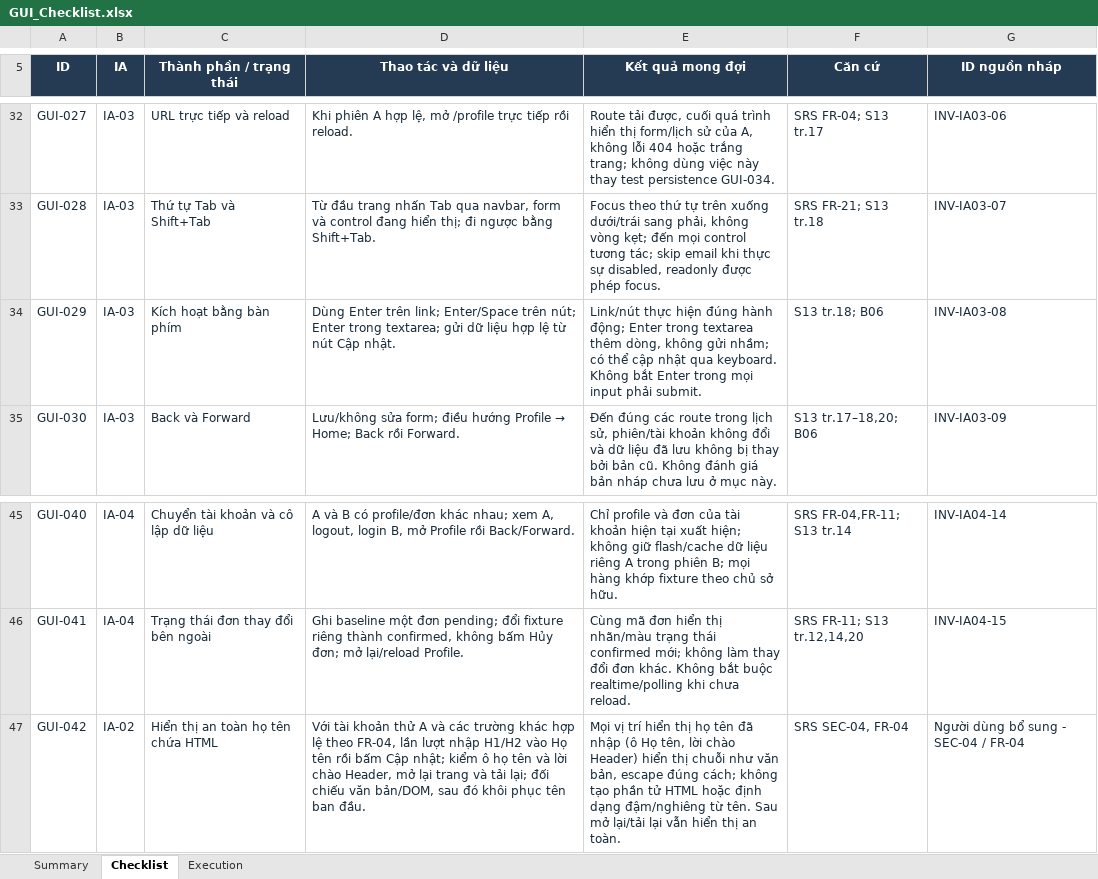
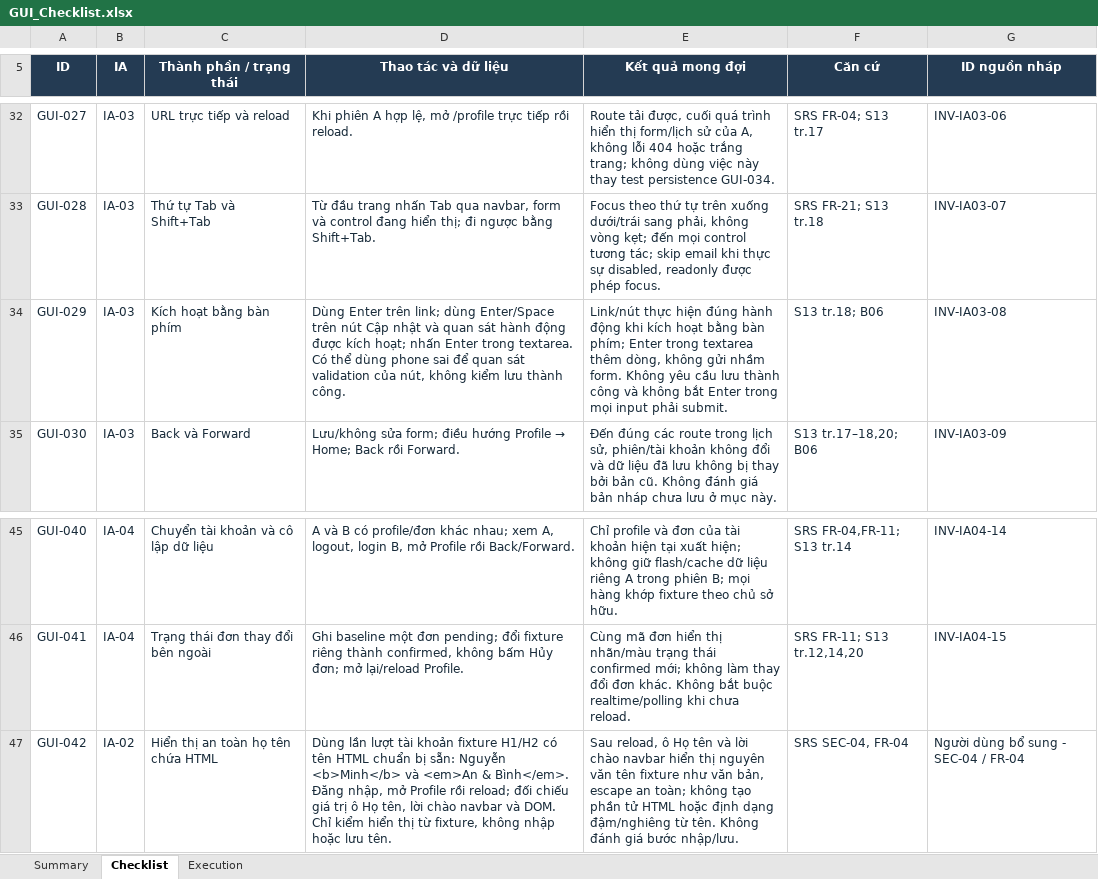
Before and after one commit to nndai/HW03_AI_GUIUsability, an Excel workbook: GUI_Checklist.xlsx, sheet Checklist, drawn as a sheet; only a part is shown, gaps mark what is left out; values as stored, in another font and other column widths than the file's, no borders; table styles not drawn; the diff names each change by its address in the sheet, - before the commit and + after, or states it on an @@ line.

Commit message:
docs: add multiple failed validation screenshots for GUI testing

```diff
--- a/GUI_Checklist.xlsx (sheet Checklist)
+++ b/GUI_Checklist.xlsx (sheet Checklist)
-D34 (Thao tác và dữ liệu): …trên link; Enter/Space trên nút; Enter trong textarea; gửi dữ liệu hợp lệ từ nút Cập nhật.
+D34 (Thao tác và dữ liệu): …trên link; dùng Enter/Space trên nút Cập nhật và quan sát hành động được kích hoạt; nhấn Enter trong textarea. Có thể dùng phone sai để quan sát validation của nút, không kiểm lưu thành công.
-E34 (Kết quả mong đợi): …đúng hành động; Enter trong textarea thêm dòng, không gửi nhầm; có thể cập nhật qua keyboard. Không bắt Enter…
+E34 (Kết quả mong đợi): …đúng hành động khi kích hoạt bằng bàn phím; Enter trong textarea thêm dòng, không gửi nhầm form. Không yêu cầu lưu thành công và không bắt Enter…
-D47 (Thao tác và dữ liệu): Với tài khoản thử A và các trường khác hợp lệ theo FR-04, lần lượt nhập H1/H2 vào Họ tên rồi bấm Cập nhật; kiểm ô họ tên và lời chào Header, mở lại trang và tải lại; đối chiếu văn bản/DOM, sau đó khôi phục tên ban đầu.
+D47 (Thao tác và dữ liệu): Dùng lần lượt tài khoản fixture H1/H2 có tên HTML chuẩn bị sẵn: Nguyễn <b>Minh</b> và <em>An & Bình</em>. Đăng nhập, mở Profile rồi reload; đối chiếu giá trị ô Họ tên, lời chào navbar và DOM. Chỉ kiểm hiển thị từ fixture, không nhập hoặc lưu tên.
-E47 (Kết quả mong đợi): Mọi vị trí hiển thị họ tên đã nhập (ô Họ tên, lời chào Header) hiển thị chuỗi như văn bản, escape đúng cách; không tạo phần tử HTML hoặc định dạng đậm/nghiêng từ tên. Sau mở lại/tải lại vẫn hiển thị an toàn.
+E47 (Kết quả mong đợi): Sau reload, ô Họ tên và lời chào navbar hiển thị nguyên văn tên fixture như văn bản, escape an toàn; không tạo phần tử HTML hoặc định dạng đậm/nghiêng từ tên. Không đánh giá bước nhập/lưu.
```
Also changed, not shown: sheet Execution, sheet Summary, 26 other files.
